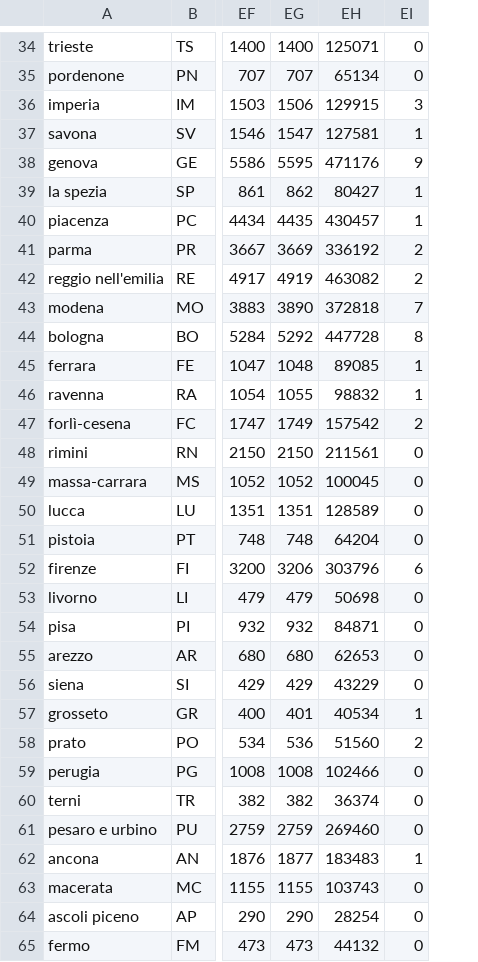
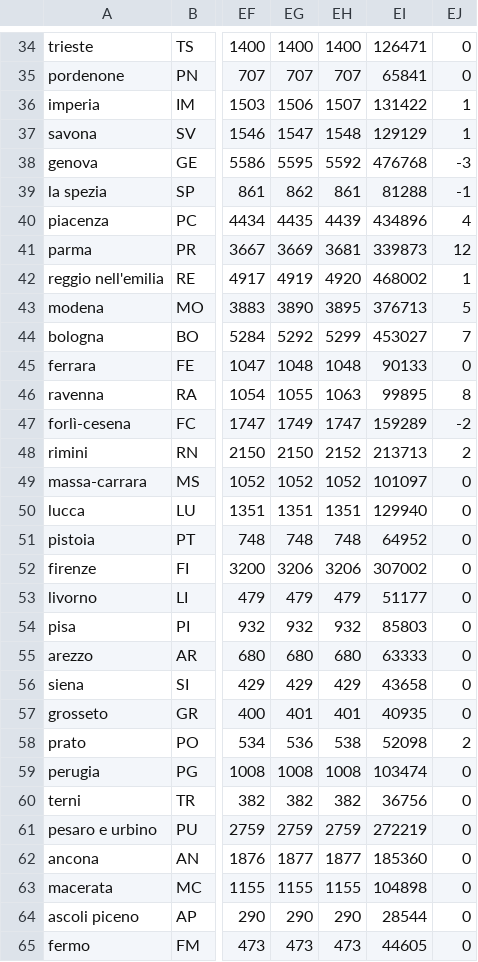
Before and after one commit to ggbioing/covid-19, a CSV file: csv/andamento_province.csv, drawn as a sheet; only a part is shown, gaps mark what is left out; removed rows and columns are numbered as before the commit, all else as after; the diff covers the shown part only; the diff names each change by its address in the sheet, - before the commit and + after, or states it on an @@ line.

```diff
--- a/csv/andamento_province.csv
+++ b/csv/andamento_province.csv
-column EH, rows 34-65: 125071 | 65134 | 129915 | 127581 | 471176 | 80427 | 430457 | 336192 | 463082 | 372818 | 447728 | 89085 | 98832 | 157542 | 211561 | 100045 | 128589 | 64204 | 303796 | 50698 | 84871 | 62653 | 43229 | 40534 | 51560 | 102466 | 36374 | 269460 | 183483 | 103743 | 28254 | 44132
+column EH, rows 34-65: 1400 | 707 | 1507 | 1548 | 5592 | 861 | 4439 | 3681 | 4920 | 3895 | 5299 | 1048 | 1063 | 1747 | 2152 | 1052 | 1351 | 748 | 3206 | 479 | 932 | 680 | 429 | 401 | 538 | 1008 | 382 | 2759 | 1877 | 1155 | 290 | 473
+column EI, rows 34-65: 126471 | 65841 | 131422 | 129129 | 476768 | 81288 | 434896 | 339873 | 468002 | 376713 | 453027 | 90133 | 99895 | 159289 | 213713 | 101097 | 129940 | 64952 | 307002 | 51177 | 85803 | 63333 | 43658 | 40935 | 52098 | 103474 | 36756 | 272219 | 185360 | 104898 | 28544 | 44605
-EJ36: 3
+EJ36: 1
-EJ38: 9
+EJ38: -3
-EJ39: 1
+EJ39: -1
-EJ40: 1
+EJ40: 4
-EJ41: 2
+EJ41: 12
-EJ42: 2
+EJ42: 1
-EJ43: 7
+EJ43: 5
-EJ44: 8
+EJ44: 7
-EJ45: 1
+EJ45: 0
-EJ46: 1
+EJ46: 8
-EJ47: 2
+EJ47: -2
-EJ48: 0
+EJ48: 2
-EJ52: 6
+EJ52: 0
-EJ57: 1
+EJ57: 0
-EJ62: 1
+EJ62: 0
```
Also changed, not shown: 35 edited cells elsewhere in this file, 1 other file.
